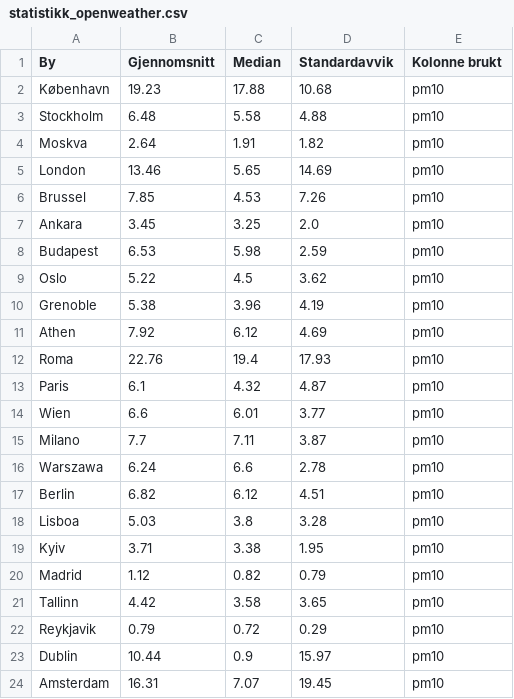
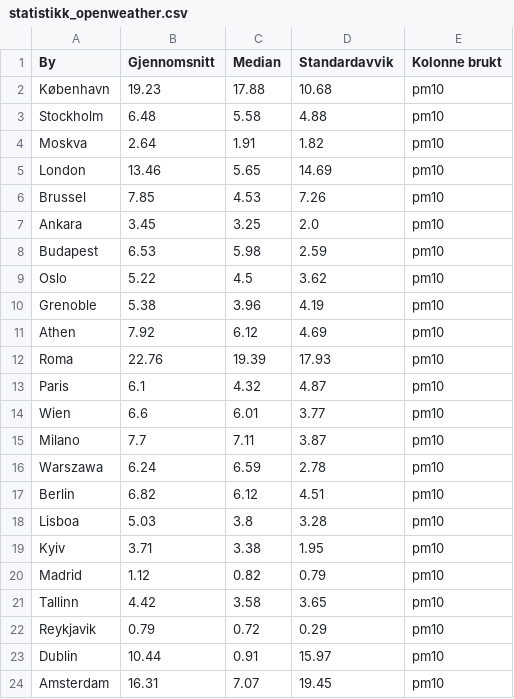
Before and after one commit to natalienilsen/Milj-data-prosjekt, a CSV file: data/outputs/Mappe2_Statistikk/statistikk_openweather.csv, drawn as a sheet.

```diff
--- a/data/outputs/Mappe2_Statistikk/statistikk_openweather.csv
+++ b/data/outputs/Mappe2_Statistikk/statistikk_openweather.csv
@@ -11,3 +11,3 @@ Grenoble,5.38,3.96,4.19,pm10
 Athen,7.92,6.12,4.69,pm10
-Roma,22.76,19.4,17.93,pm10
+Roma,22.76,19.39,17.93,pm10
 Paris,6.1,4.32,4.87,pm10
@@ -15,3 +15,3 @@ Wien,6.6,6.01,3.77,pm10
 Milano,7.7,7.11,3.87,pm10
-Warszawa,6.24,6.6,2.78,pm10
+Warszawa,6.24,6.59,2.78,pm10
 Berlin,6.82,6.12,4.51,pm10
@@ -22,3 +22,3 @@ Tallinn,4.42,3.58,3.65,pm10
 Reykjavik,0.79,0.72,0.29,pm10
-Dublin,10.44,0.9,15.97,pm10
+Dublin,10.44,0.91,15.97,pm10
 Amsterdam,16.31,7.07,19.45,pm10
```
Also changed, not shown: 11 other files.
